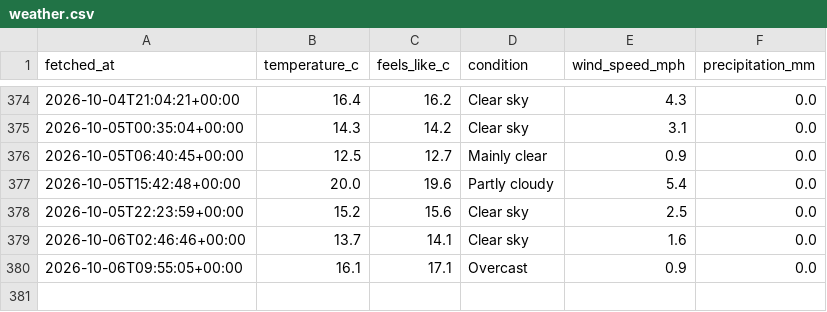
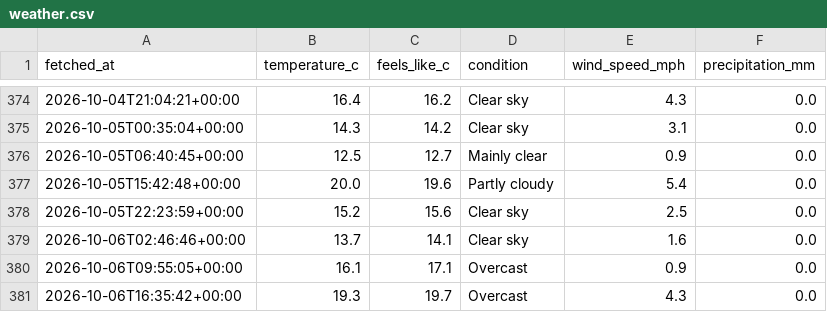
Before and after one commit to Chessel85/WhatsOn, a CSV file: data/history/weather.csv, drawn as a sheet; only a part is shown, gaps mark what is left out.

```diff
--- a/data/history/weather.csv
+++ b/data/history/weather.csv
@@ -380 +380,2 @@ fetched_at,temperature_c,feels_like_c,condition,wind_speed_mph,precipitation_mm
 2026-10-06T09:55:05+00:00,16.1,17.1,Overcast,0.9,0.0
+2026-10-06T16:35:42+00:00,19.3,19.7,Overcast,4.3,0.0
```
Also changed, not shown: 1 other file.
